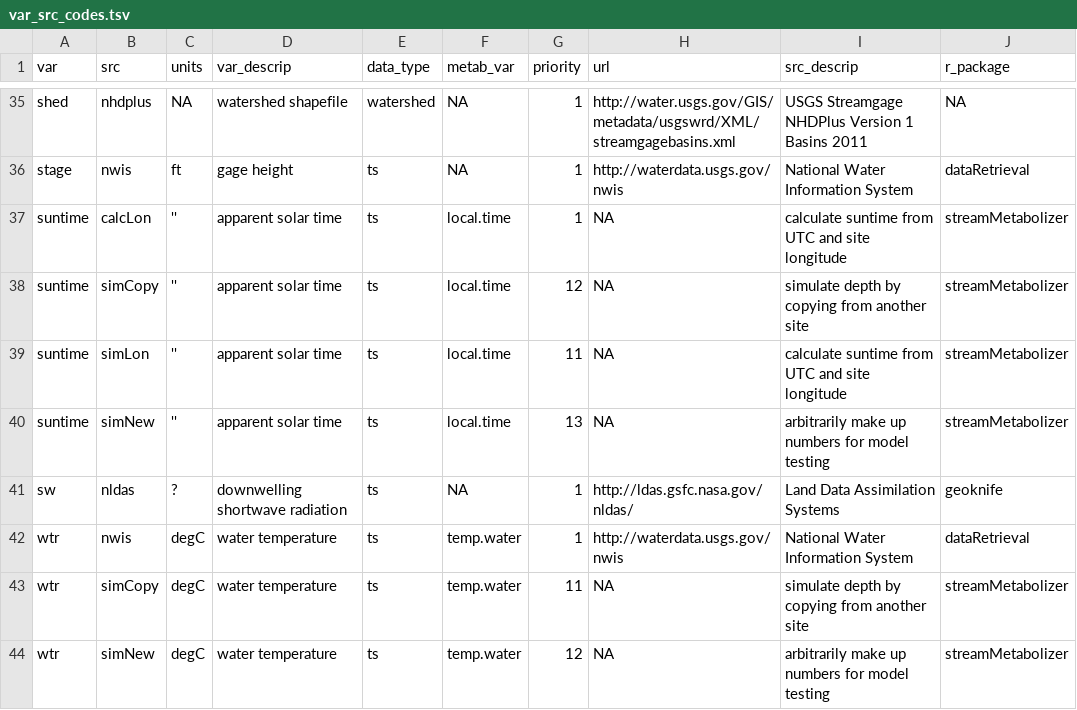
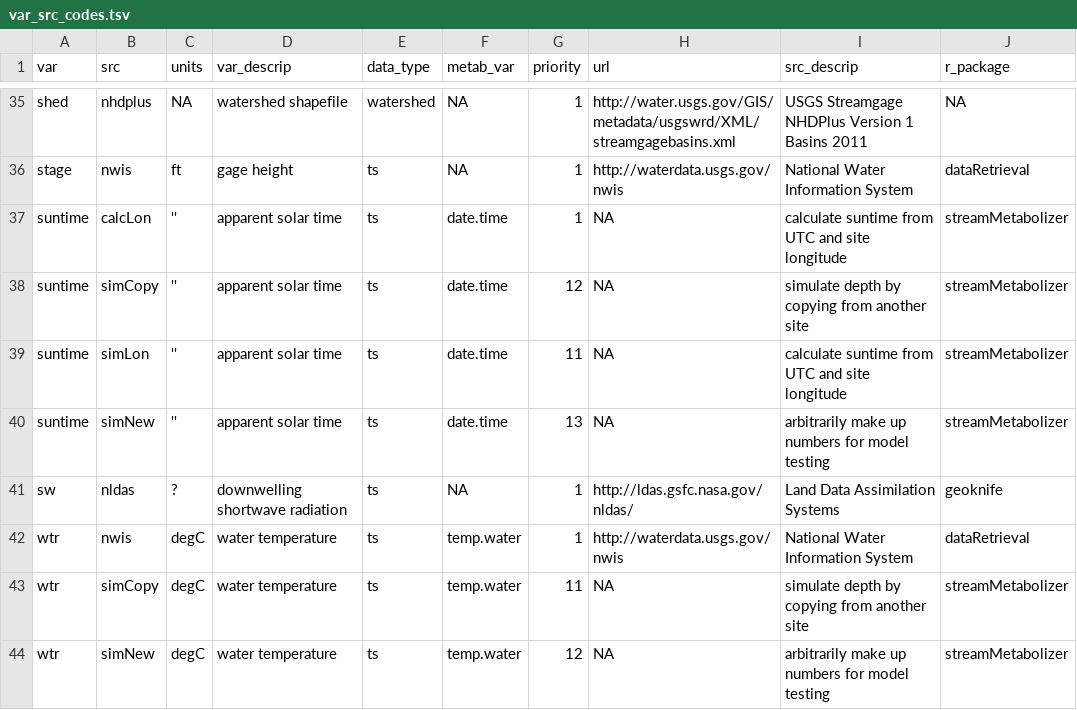
Before and after one commit to DOI-USGS/mda.streams, a TSV file: inst/extdata/var_src_codes.tsv, drawn as a sheet; only a part is shown, gaps mark what is left out; the diff names each change by its address in the sheet, - before the commit and + after, or states it on an @@ line.

Commit message:
suntime=date.time

```diff
--- a/inst/extdata/var_src_codes.tsv
+++ b/inst/extdata/var_src_codes.tsv
-F37:F40 (metab_var): local.time
+F37:F40 (metab_var): date.time
```
Also changed, not shown: 1 other file.
